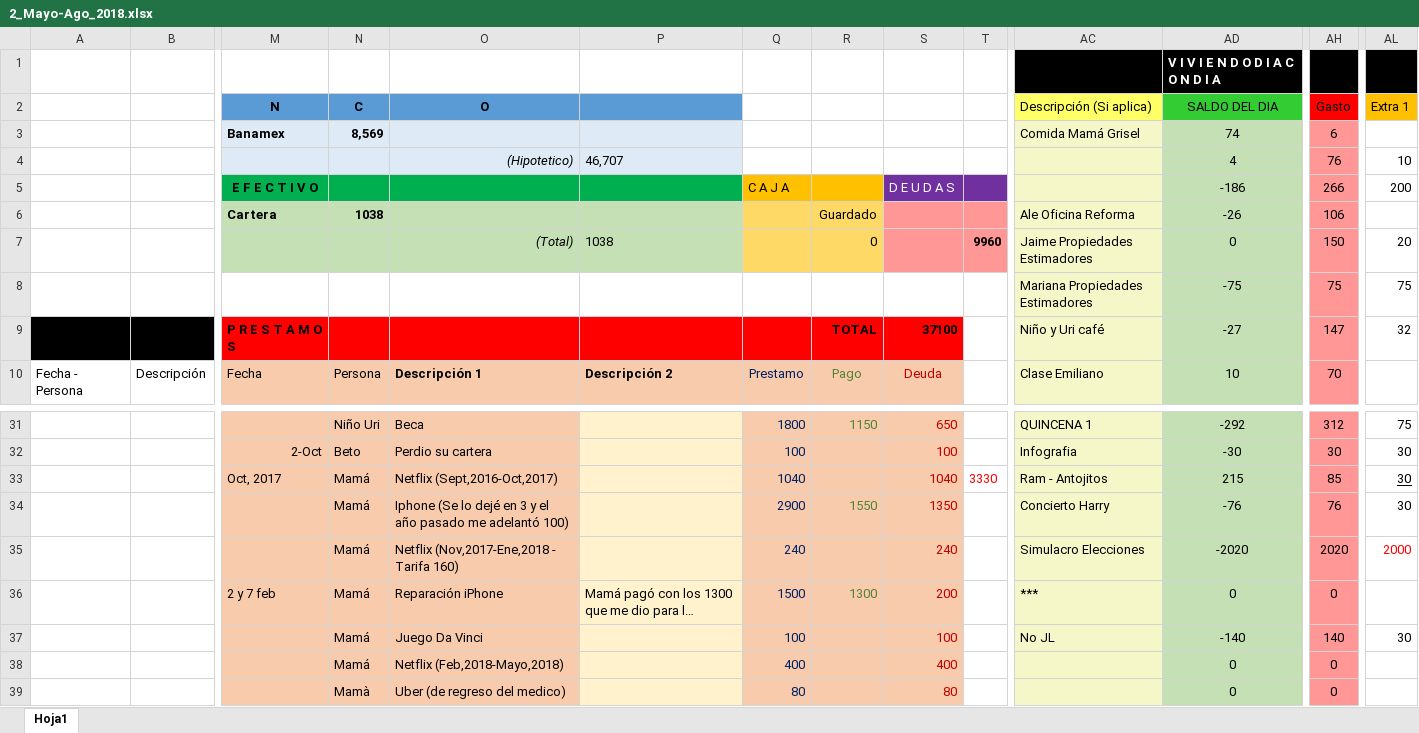
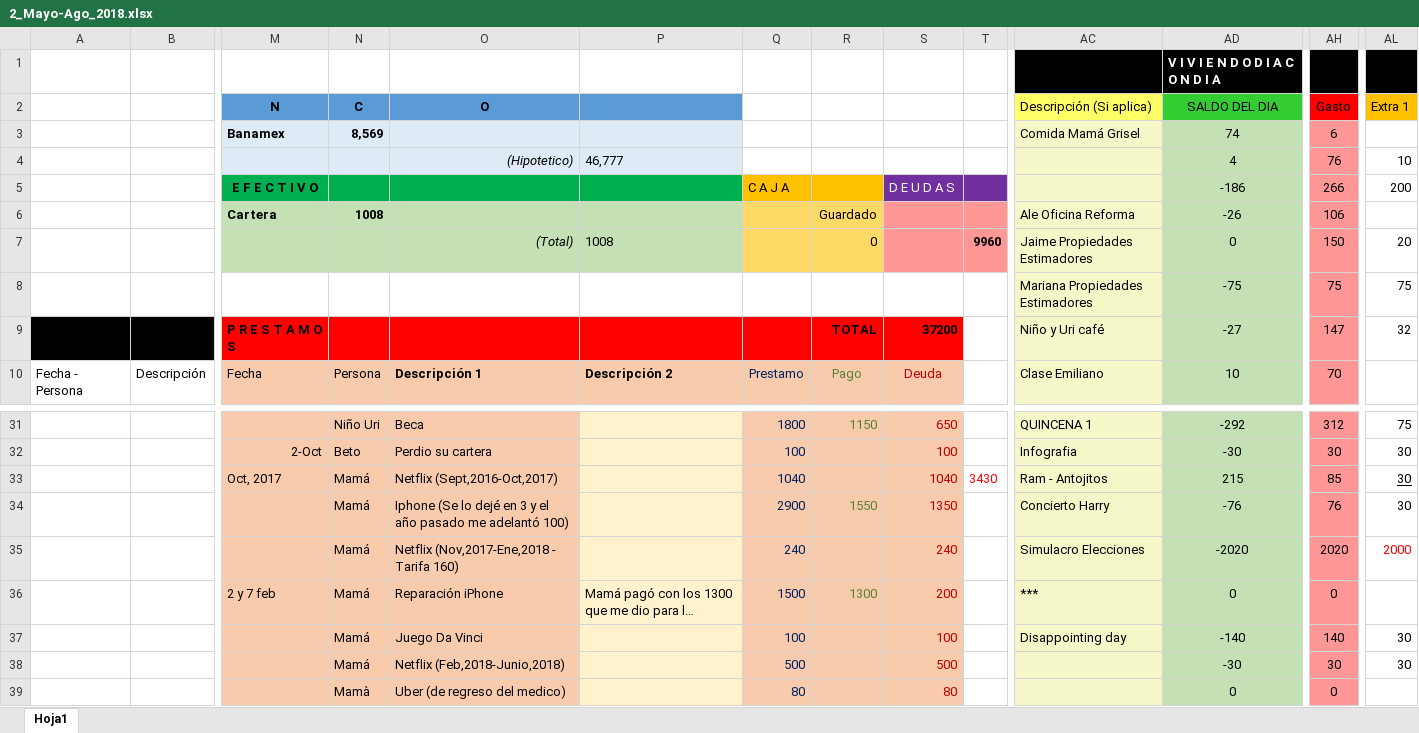
Before and after one commit to Adrifelcha/Adrifelcha, an Excel workbook: Finanzas/2_Mayo-Ago_2018.xlsx, sheet Hoja1, drawn as a sheet; only a part is shown, gaps mark what is left out; long unchanged cells end in …; values as stored, in another font and other column widths than the file's, no borders; the diff names each change by its address in the sheet, - before the commit and + after, or states it on an @@ line.

```diff
--- a/Finanzas/2_Mayo-Ago_2018.xlsx (sheet Hoja1)
+++ b/Finanzas/2_Mayo-Ago_2018.xlsx (sheet Hoja1)
-P4: 46,707
+P4: 46,777
-N6 (C): 1038
+N6 (C): 1008
-P7: 1038
+P7: 1008
-S9: 37100
+S9: 37200
-T33: 3330
+T33: 3430
-AC37 (Descripción (Si aplica)): No JL
+AC37 (Descripción (Si aplica)): Disappointing day
-O38 (O): Netflix (Feb,2018-Mayo,2018)
+O38 (O): Netflix (Feb,2018-Junio,2018)
-Q38: 400
+Q38: 500
-S38: 400
+S38: 500
-AD38 (SALDO DEL DIA): 0
+AD38 (SALDO DEL DIA): -30
-AH38 (Gasto): 0
+AH38 (Gasto): 30
-AL38 (Extra 1): (empty)
+AL38 (Extra 1): 30
```
Also changed, not shown: 1 other file.
